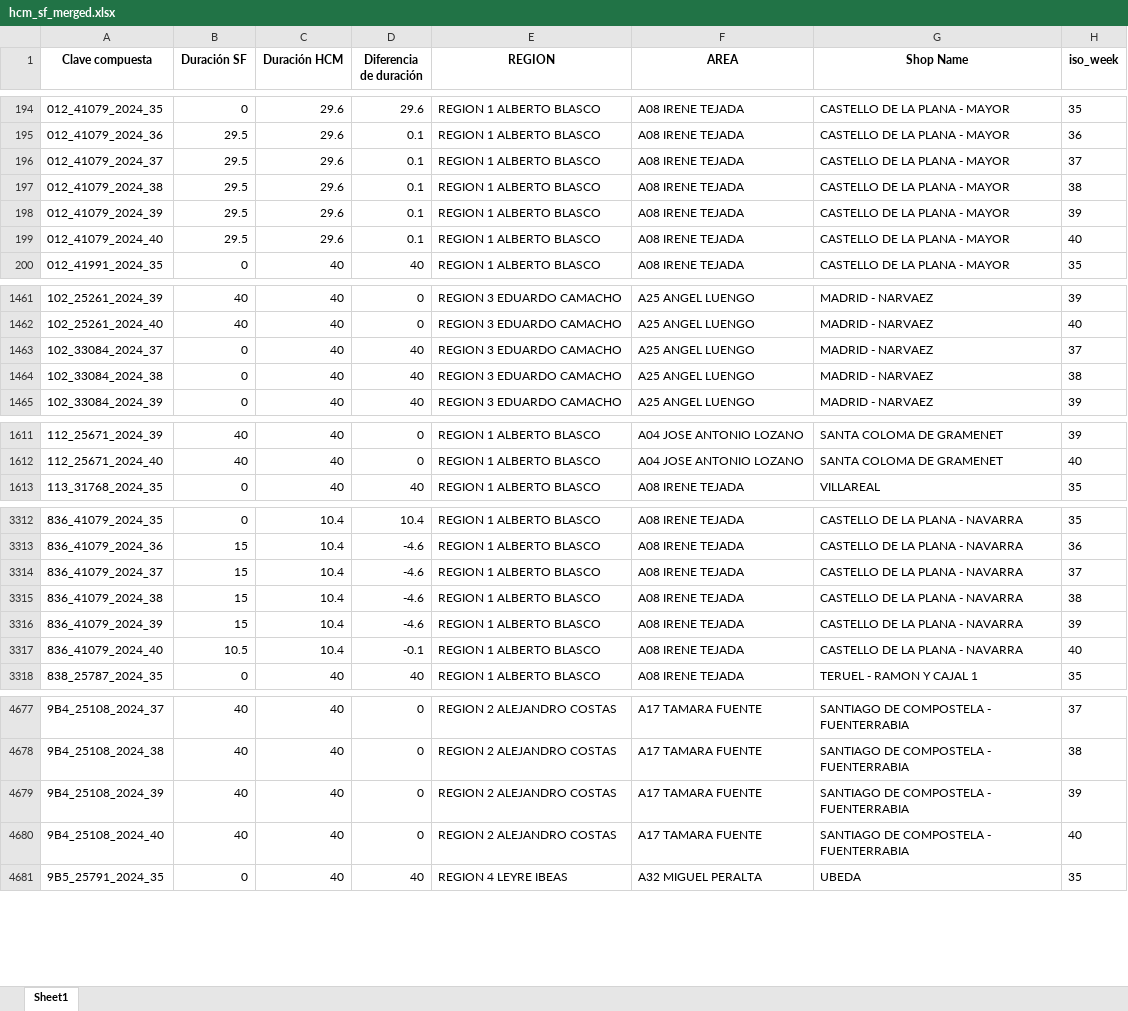
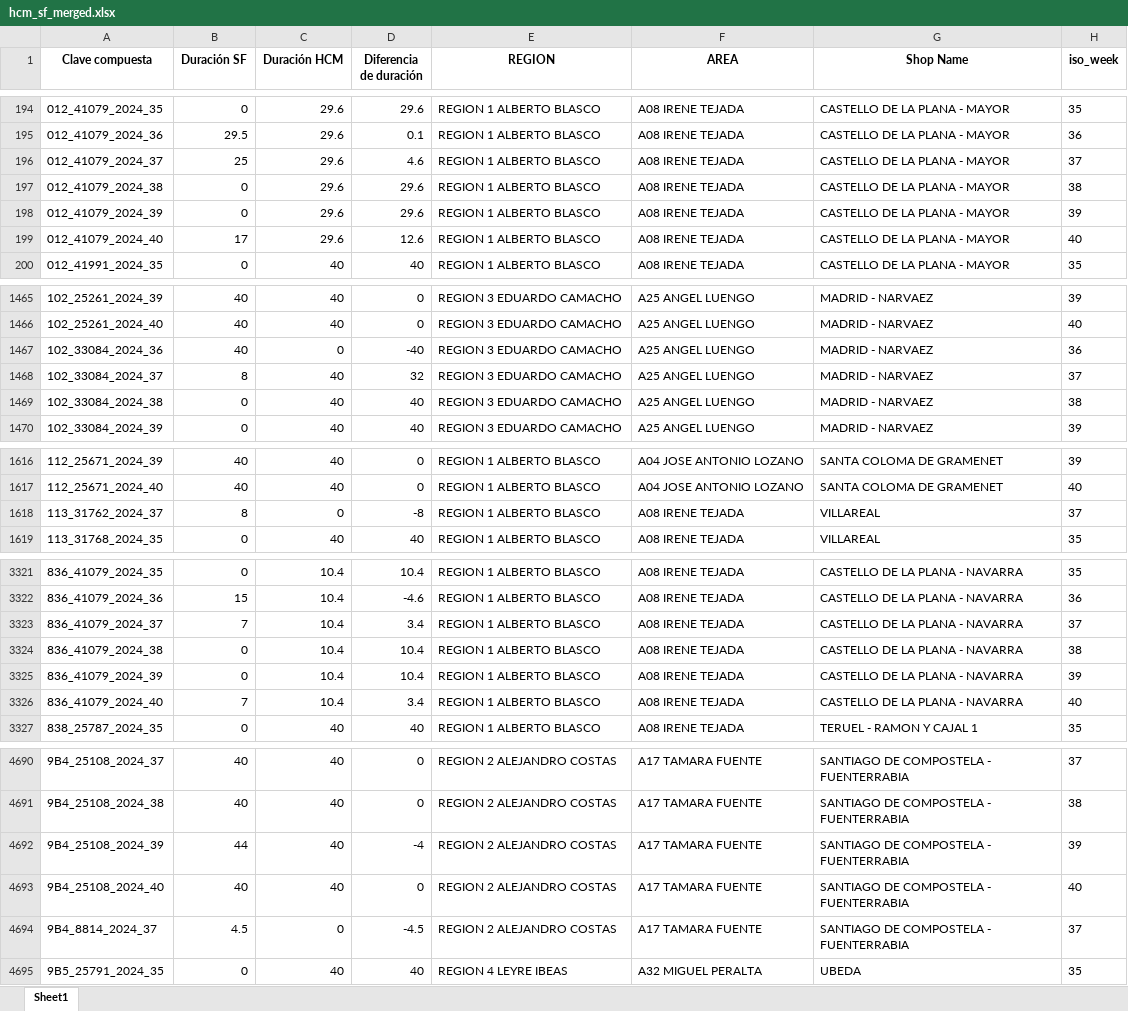
Before and after one commit to alisaleks/Agenda_App, an Excel workbook: hcm_sf_merged.xlsx, sheet Sheet1, drawn as a sheet; only a part is shown, gaps mark what is left out; values as stored, in another font and other column widths than the file's, no borders; addresses are those after the commit; the diff covers the shown part only; the diff names each change by its address in the sheet, - before the commit and + after, or states it on an @@ line.

```diff
--- a/hcm_sf_merged.xlsx (sheet Sheet1)
+++ b/hcm_sf_merged.xlsx (sheet Sheet1)
-B196 (Duración SF): 29.5
+B196 (Duración SF): 25
-D196 (Diferencia de duración): 0.1
+D196 (Diferencia de duración): 4.6
-B197:B198 (Duración SF): 29.5
+B197:B198 (Duración SF): 0
-D197:D198 (Diferencia de duración): 0.1
+D197:D198 (Diferencia de duración): 29.6
-B199 (Duración SF): 29.5
+B199 (Duración SF): 17
-D199 (Diferencia de duración): 0.1
+D199 (Diferencia de duración): 12.6
+row 1467: 102_33084_2024_36 | 40 | 0 | -40 | REGION 3 EDUARDO CAMACHO | A25 ANGEL LUENGO | MADRID - NARVAEZ | 36
-B1468 (Duración SF): 0
+B1468 (Duración SF): 8
-D1468 (Diferencia de duración): 40
+D1468 (Diferencia de duración): 32
+row 1618: 113_31762_2024_37 | 8 | 0 | -8 | REGION 1 ALBERTO BLASCO | A08 IRENE TEJADA | VILLAREAL | 37
-B3323 (Duración SF): 15
+B3323 (Duración SF): 7
-D3323 (Diferencia de duración): -4.6
+D3323 (Diferencia de duración): 3.4
-B3324:B3325 (Duración SF): 15
+B3324:B3325 (Duración SF): 0
-D3324:D3325 (Diferencia de duración): -4.6
+D3324:D3325 (Diferencia de duración): 10.4
-B3326 (Duración SF): 10.5
+B3326 (Duración SF): 7
-D3326 (Diferencia de duración): -0.1
+D3326 (Diferencia de duración): 3.4
-B4692 (Duración SF): 40
+B4692 (Duración SF): 44
-D4692 (Diferencia de duración): 0
+D4692 (Diferencia de duración): -4
+row 4694: 9B4_8814_2024_37 | 4.5 | 0 | -4.5 | REGION 2 ALEJANDRO COSTAS | A17 TAMARA FUENTE | SANTIAGO DE COMPOSTELA - FUENTERRABIA | 37
```
Also changed, not shown: 15 added rows and 118 edited cells elsewhere in this sheet, 8 other files.
